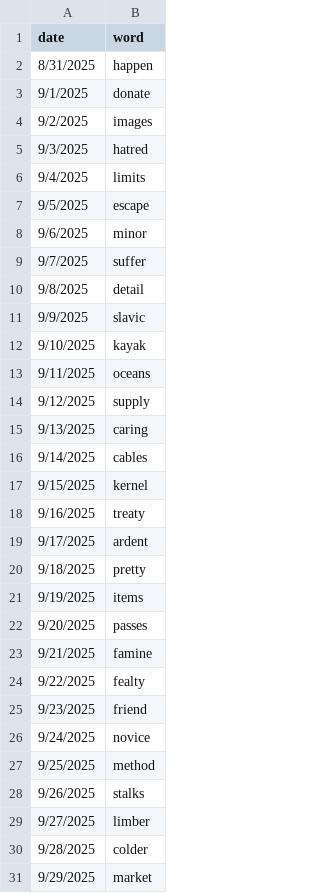
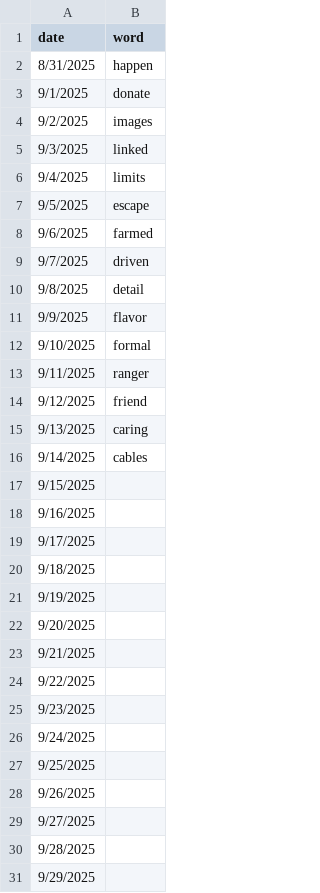
Before and after one commit to snowman-b/rattle-staging, a CSV file: word-list.csv, drawn as a sheet; only a part is shown; the diff covers the shown part only.

Commit message:
changes to words

```diff
--- a/word-list.csv
+++ b/word-list.csv
@@ -4,28 +4,28 @@ date,word
 9/2/2025,images
-9/3/2025,hatred
+9/3/2025,linked
 9/4/2025,limits
 9/5/2025,escape
-9/6/2025,minor
-9/7/2025,suffer
+9/6/2025,farmed
+9/7/2025,driven
 9/8/2025,detail
-9/9/2025,slavic
-9/10/2025,kayak
-9/11/2025,oceans
-9/12/2025,supply
+9/9/2025,flavor
+9/10/2025,formal
+9/11/2025,ranger
+9/12/2025,friend
 9/13/2025,caring
 9/14/2025,cables
-9/15/2025,kernel
-9/16/2025,treaty
-9/17/2025,ardent
-9/18/2025,pretty
-9/19/2025,items
-9/20/2025,passes
-9/21/2025,famine
-9/22/2025,fealty
-9/23/2025,friend
-9/24/2025,novice
-9/25/2025,method
-9/26/2025,stalks
-9/27/2025,limber
-9/28/2025,colder
-9/29/2025,market
+9/15/2025,
+9/16/2025,
+9/17/2025,
+9/18/2025,
+9/19/2025,
+9/20/2025,
+9/21/2025,
+9/22/2025,
+9/23/2025,
+9/24/2025,
+9/25/2025,
+9/26/2025,
+9/27/2025,
+9/28/2025,
+9/29/2025,
```
Also changed, not shown: 28 edited cells elsewhere in this file.
